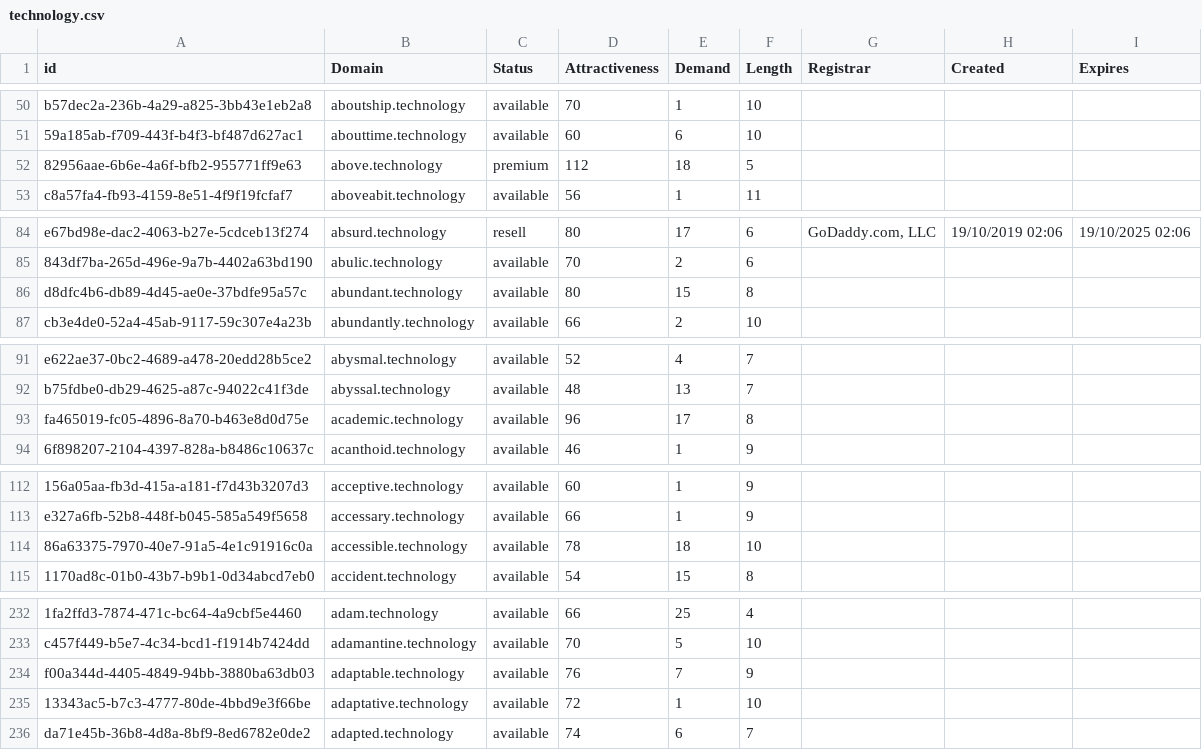
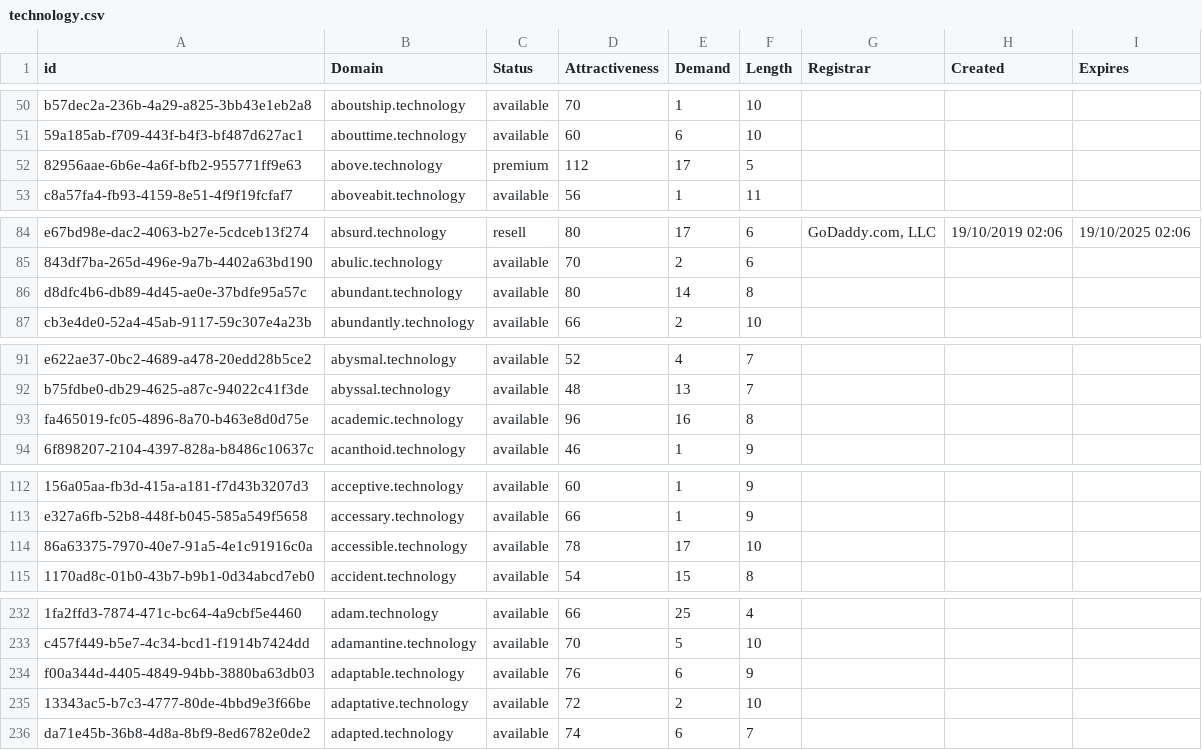
Before and after one commit to UniqueDomains/technology-oneword-domains, a CSV file: technology.csv, drawn as a sheet; only a part is shown, gaps mark what is left out; the diff covers the shown part only; the diff names each change by its address in the sheet, - before the commit and + after, or states it on an @@ line.

Commit message:
Domains update

```diff
--- a/technology.csv
+++ b/technology.csv
-E52 (Demand): 18
+E52 (Demand): 17
-E86 (Demand): 15
+E86 (Demand): 14
-E93 (Demand): 17
+E93 (Demand): 16
-E114 (Demand): 18
+E114 (Demand): 17
-E234 (Demand): 7
+E234 (Demand): 6
-E235 (Demand): 1
+E235 (Demand): 2
```
Also changed, not shown: 39 edited cells elsewhere in this file, 2 other files.
